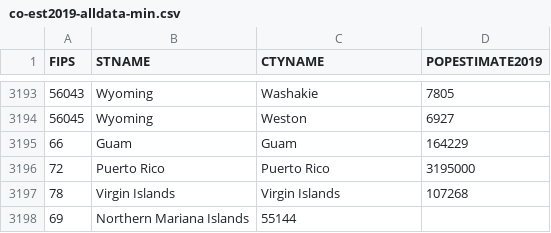
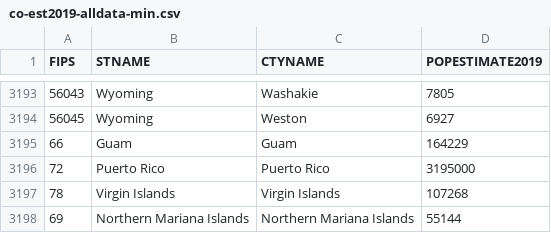
Before and after one commit to siggy/covid19stats, a CSV file: co-est2019-alldata-min.csv, drawn as a sheet; only a part is shown, gaps mark what is left out.

Commit message:
fix Northern Mariana Island, again

```diff
--- a/co-est2019-alldata-min.csv
+++ b/co-est2019-alldata-min.csv
@@ -3197,2 +3197,2 @@ FIPS,STNAME,CTYNAME,POPESTIMATE2019
 78,Virgin Islands,Virgin Islands,107268
-69,Northern Mariana Islands,55144
+69,Northern Mariana Islands,Northern Mariana Islands,55144
```
Also changed, not shown: 1 other file.
